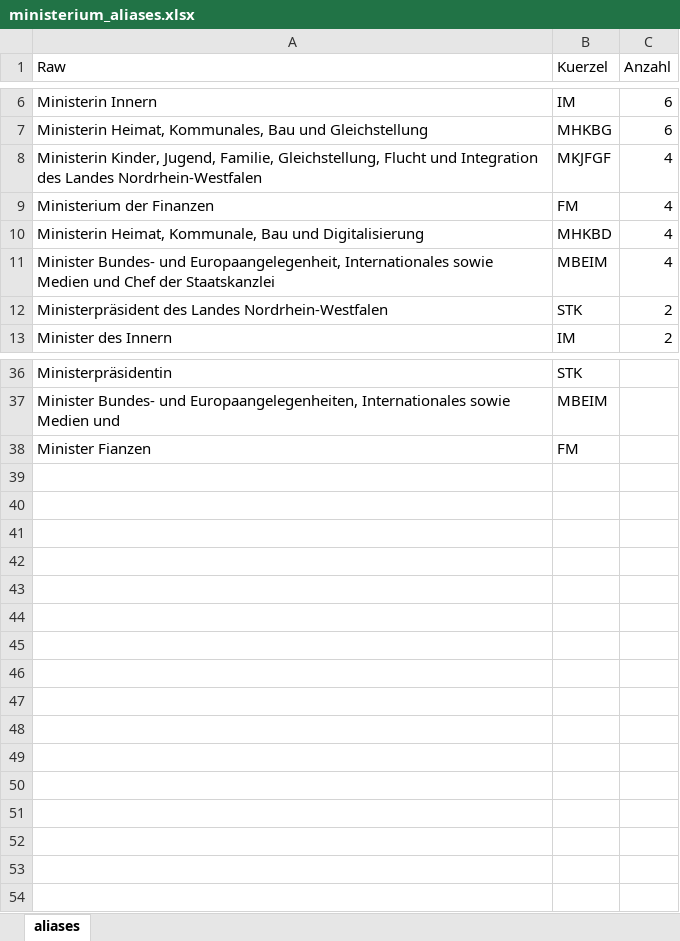
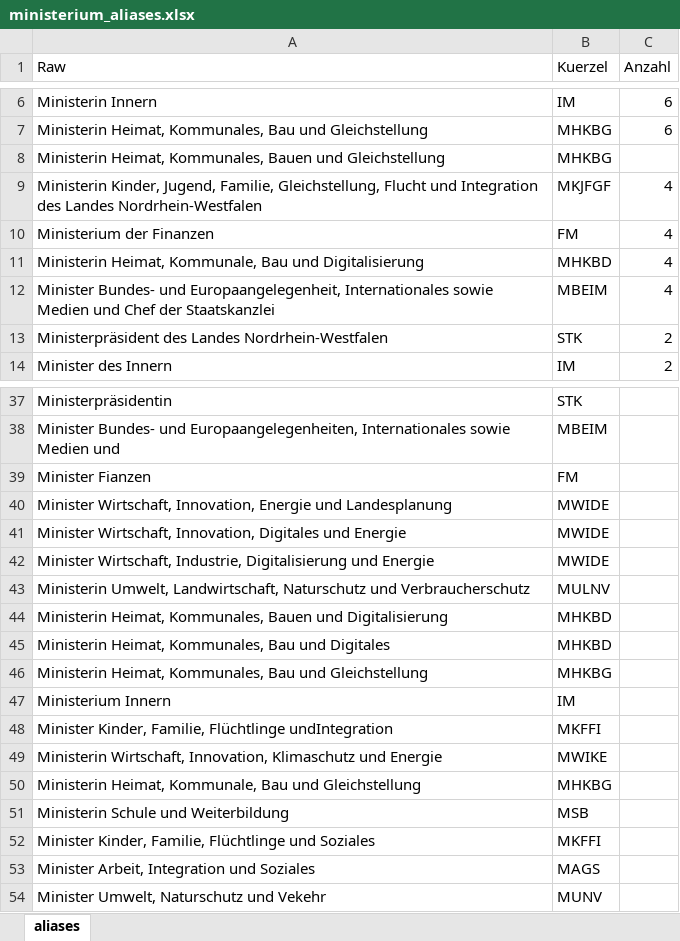
Before and after one commit to wdr-data/kleineanfrage, an Excel workbook: Index/ministerium_aliases.xlsx, sheet aliases, drawn as a sheet; only a part is shown, gaps mark what is left out; values as stored, in another font and other column widths than the file's, no borders; the diff names each change by its address in the sheet, - before the commit and + after, or states it on an @@ line.

```diff
--- a/Index/ministerium_aliases.xlsx (sheet aliases)
+++ b/Index/ministerium_aliases.xlsx (sheet aliases)
+row 8: Ministerin Heimat, Kommunales, Bauen und Gleichstellung | MHKBG
+row 40: Minister Wirtschaft, Innovation, Energie und Landesplanung | MWIDE
+row 41: Minister Wirtschaft, Innovation, Digitales und Energie | MWIDE
+row 42: Minister Wirtschaft, Industrie, Digitalisierung und Energie | MWIDE
+row 43: Ministerin Umwelt, Landwirtschaft, Naturschutz und Verbraucherschutz | MULNV
+row 44: Ministerin Heimat, Kommunales, Bauen und Digitalisierung | MHKBD
+row 45: Ministerin Heimat, Kommunales, Bau und Digitales | MHKBD
+row 46: Ministerin Heimat, Kommunales, Bau und Gleichstellung | MHKBG
+row 47: Ministerium Innern | IM
+row 48: Minister Kinder, Familie, Flüchtlinge undIntegration | MKFFI
+row 49: Ministerin Wirtschaft, Innovation, Klimaschutz und Energie | MWIKE
+row 50: Ministerin Heimat, Kommunale, Bau und Gleichstellung | MHKBG
+row 51: Ministerin Schule und Weiterbildung | MSB
+row 52: Minister Kinder, Familie, Flüchtlinge und Soziales | MKFFI
+row 53: Minister Arbeit, Integration und Soziales | MAGS
+row 54: Minister Umwelt, Naturschutz und Vekehr | MUNV
```
Also changed, not shown: 33 other files.
